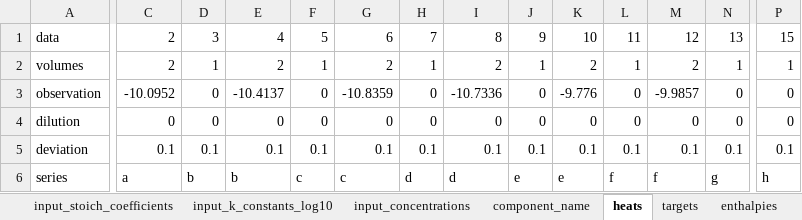
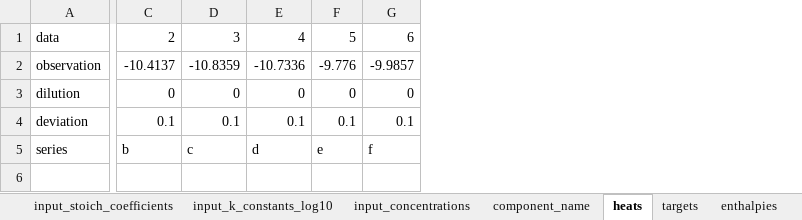
Before and after one commit to ameshkoff/KEV, an Excel workbook: input/calorimetry/test_3.xlsx, sheet heats, drawn as a sheet; only a part is shown, gaps mark what is left out; values as stored, in another font and other column widths than the file's, no borders; removed rows and columns are numbered as before the commit, all else as after; rows hold the shown columns only; the diff covers the shown part only; the diff names each change by its address in the sheet, - before the commit and + after, or states it on an @@ line.

```diff
--- a/input/calorimetry/test_3.xlsx (sheet heats)
+++ b/input/calorimetry/test_3.xlsx (sheet heats)
-column C, row 1: 2; rows 3-6: -10.0952 | 0 | 0.1 | a
-column D, row 1: 3; rows 3-6: 0 | 0 | 0.1 | b
-column F, row 1: 5; rows 3-6: 0 | 0 | 0.1 | c
-column H, row 1: 7; rows 3-6: 0 | 0 | 0.1 | d
-column J, row 1: 9; rows 3-6: 0 | 0 | 0.1 | e
-column L, row 1: 11; rows 3-6: 0 | 0 | 0.1 | f
-column N, row 1: 13; rows 3-6: 0 | 0 | 0.1 | g
-column P, row 1: 15; rows 3-6: 0 | 0 | 0.1 | h
-C1: 4
+C1: 2
-D1: 6
+D1: 3
-E1: 8
+E1: 4
-F1: 10
+F1: 5
-G1: 12
+G1: 6
-row 2: volumes | 2 | 1 | 2 | 1 | 2 | 1 | 2 | 1 | 2 | 1 | 2 | 1 | 1
```
Also changed, not shown: 3 edited cells elsewhere in this sheet, input/calorimetry/test_1.xlsx, input/calorimetry/test_2.xlsx, 1 other file.
